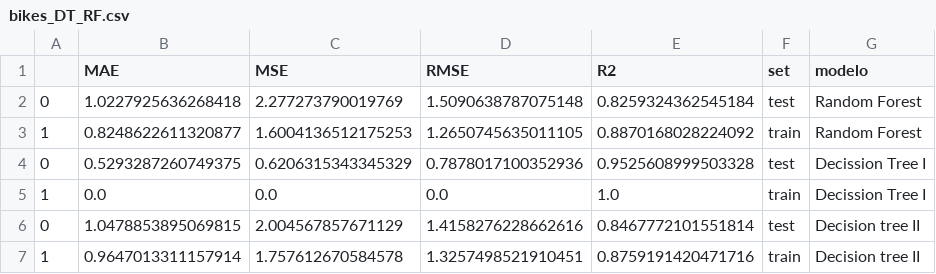
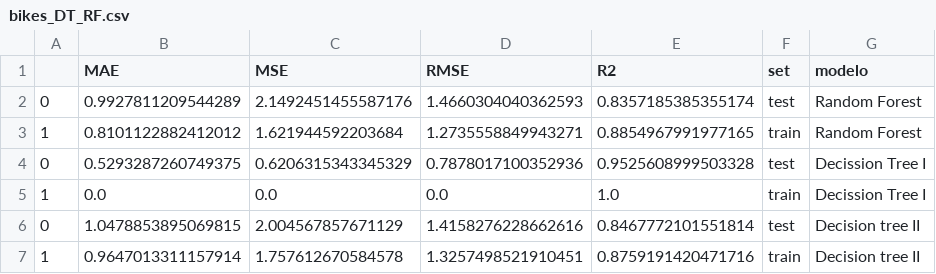
Before and after one commit to Adalab/project-DA-promo-B-modulo-3-team-1, a CSV file: vero_proyecto_winter/datos/bikes_DT_RF.csv, drawn as a sheet; removed rows and columns are numbered as before the commit, all else as after; the diff names each change by its address in the sheet, - before the commit and + after, or states it on an @@ line.

Commit message:
winter

```diff
--- a/vero_proyecto_winter/datos/bikes_DT_RF.csv
+++ b/vero_proyecto_winter/datos/bikes_DT_RF.csv
-row 2: 0 | 1.0227925636268418 | 2.277273790019769 | 1.5090638787075148 | 0.8259324362545184 | test | Random Forest
-row 3: 1 | 0.8248622611320877 | 1.6004136512175253 | 1.2650745635011105 | 0.8870168028224092 | train | Random Forest
+row 2: 0 | 0.9927811209544289 | 2.1492451455587176 | 1.4660304040362593 | 0.8357185385355174 | test | Random Forest
+row 3: 1 | 0.8101122882412012 | 1.621944592203684 | 1.2735558849943271 | 0.8854967991977165 | train | Random Forest
```
Also changed, not shown: vero_proyecto_winter/datos/bikes_RF.csv, 2 other files.
